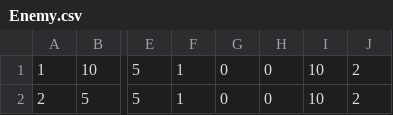
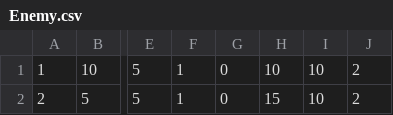
Before and after one commit to andersonjackc/Minotaurs_Labyrinth, a CSV file: src/edu/ycp/CS320_Minotaurs_Labyrinth/tables/Enemy.csv, drawn as a sheet; only a part is shown, gaps mark what is left out; the diff names each change by its address in the sheet, - before the commit and + after, or states it on an @@ line.

Commit message:
enemy and npc csv updated to not have 0 gold

```diff
--- a/src/edu/ycp/CS320_Minotaurs_Labyrinth/tables/Enemy.csv
+++ b/src/edu/ycp/CS320_Minotaurs_Labyrinth/tables/Enemy.csv
-H1: 0
+H1: 10
-H2: 0
+H2: 15
```
Also changed, not shown: src/edu/ycp/CS320_Minotaurs_Labyrinth/tables/NPC.csv.
